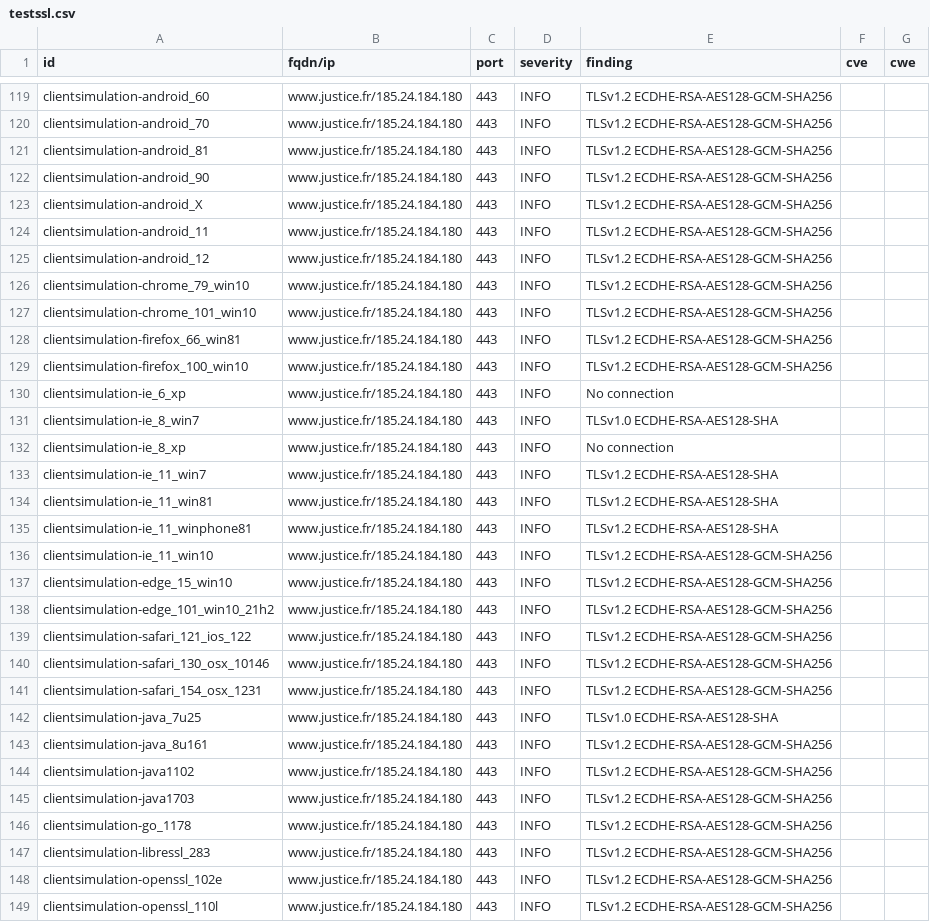
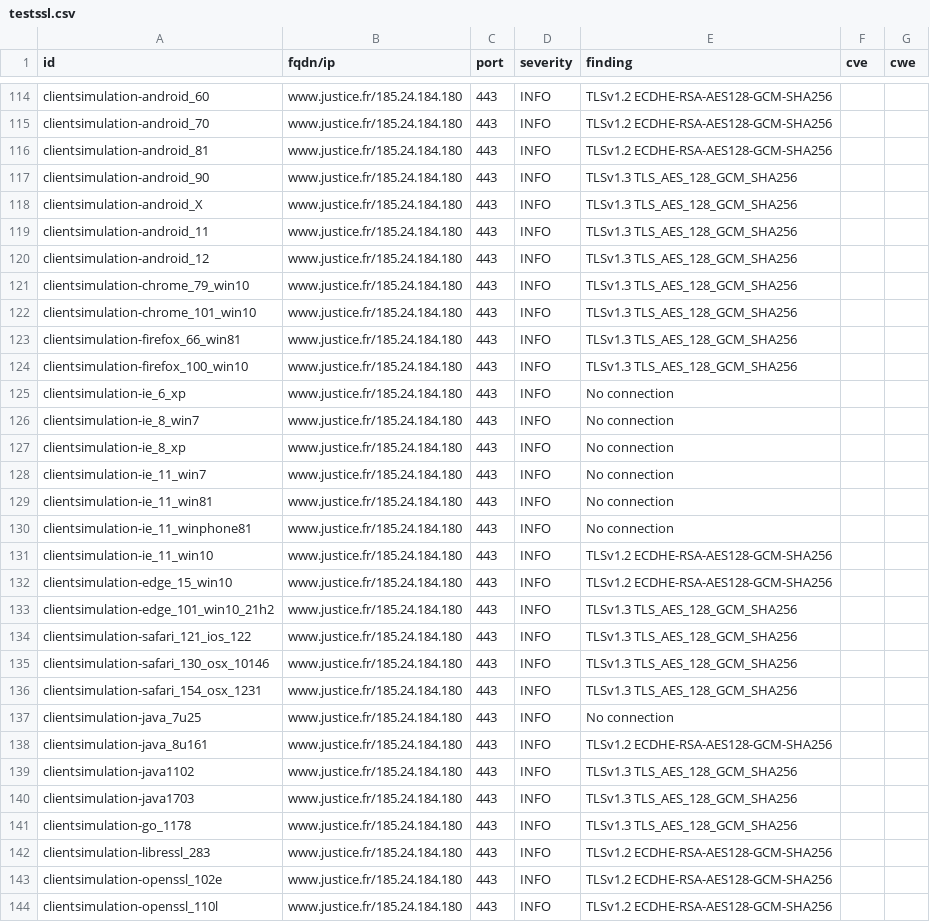
Before and after one commit to Cour-de-cassation/dashlord, a CSV file: results/aHR0cHM6Ly93d3cuanVzdGljZS5mcg==/testssl.csv, drawn as a sheet; only a part is shown, gaps mark what is left out; the diff covers the shown part only.

```diff
--- a/results/aHR0cHM6Ly93d3cuanVzdGljZS5mcg==/testssl.csv
+++ b/results/aHR0cHM6Ly93d3cuanVzdGljZS5mcg==/testssl.csv
@@ -121,27 +116,27 @@
 "clientsimulation-android_81","www.justice.fr/185.24.184.180","443","INFO","TLSv1.2 ECDHE-RSA-AES128-GCM-SHA256","",""
-"clientsimulation-android_90","www.justice.fr/185.24.184.180","443","INFO","TLSv1.2 ECDHE-RSA-AES128-GCM-SHA256","",""
-"clientsimulation-android_X","www.justice.fr/185.24.184.180","443","INFO","TLSv1.2 ECDHE-RSA-AES128-GCM-SHA256","",""
-"clientsimulation-android_11","www.justice.fr/185.24.184.180","443","INFO","TLSv1.2 ECDHE-RSA-AES128-GCM-SHA256","",""
-"clientsimulation-android_12","www.justice.fr/185.24.184.180","443","INFO","TLSv1.2 ECDHE-RSA-AES128-GCM-SHA256","",""
-"clientsimulation-chrome_79_win10","www.justice.fr/185.24.184.180","443","INFO","TLSv1.2 ECDHE-RSA-AES128-GCM-SHA256","",""
-"clientsimulation-chrome_101_win10","www.justice.fr/185.24.184.180","443","INFO","TLSv1.2 ECDHE-RSA-AES128-GCM-SHA256","",""
-"clientsimulation-firefox_66_win81","www.justice.fr/185.24.184.180","443","INFO","TLSv1.2 ECDHE-RSA-AES128-GCM-SHA256","",""
-"clientsimulation-firefox_100_win10","www.justice.fr/185.24.184.180","443","INFO","TLSv1.2 ECDHE-RSA-AES128-GCM-SHA256","",""
+"clientsimulation-android_90","www.justice.fr/185.24.184.180","443","INFO","TLSv1.3 TLS_AES_128_GCM_SHA256","",""
+"clientsimulation-android_X","www.justice.fr/185.24.184.180","443","INFO","TLSv1.3 TLS_AES_128_GCM_SHA256","",""
+"clientsimulation-android_11","www.justice.fr/185.24.184.180","443","INFO","TLSv1.3 TLS_AES_128_GCM_SHA256","",""
+"clientsimulation-android_12","www.justice.fr/185.24.184.180","443","INFO","TLSv1.3 TLS_AES_128_GCM_SHA256","",""
+"clientsimulation-chrome_79_win10","www.justice.fr/185.24.184.180","443","INFO","TLSv1.3 TLS_AES_128_GCM_SHA256","",""
+"clientsimulation-chrome_101_win10","www.justice.fr/185.24.184.180","443","INFO","TLSv1.3 TLS_AES_128_GCM_SHA256","",""
+"clientsimulation-firefox_66_win81","www.justice.fr/185.24.184.180","443","INFO","TLSv1.3 TLS_AES_128_GCM_SHA256","",""
+"clientsimulation-firefox_100_win10","www.justice.fr/185.24.184.180","443","INFO","TLSv1.3 TLS_AES_128_GCM_SHA256","",""
 "clientsimulation-ie_6_xp","www.justice.fr/185.24.184.180","443","INFO","No connection","",""
-"clientsimulation-ie_8_win7","www.justice.fr/185.24.184.180","443","INFO","TLSv1.0 ECDHE-RSA-AES128-SHA","",""
+"clientsimulation-ie_8_win7","www.justice.fr/185.24.184.180","443","INFO","No connection","",""
 "clientsimulation-ie_8_xp","www.justice.fr/185.24.184.180","443","INFO","No connection","",""
-"clientsimulation-ie_11_win7","www.justice.fr/185.24.184.180","443","INFO","TLSv1.2 ECDHE-RSA-AES128-SHA","",""
-"clientsimulation-ie_11_win81","www.justice.fr/185.24.184.180","443","INFO","TLSv1.2 ECDHE-RSA-AES128-SHA","",""
-"clientsimulation-ie_11_winphone81","www.justice.fr/185.24.184.180","443","INFO","TLSv1.2 ECDHE-RSA-AES128-SHA","",""
+"clientsimulation-ie_11_win7","www.justice.fr/185.24.184.180","443","INFO","No connection","",""
+"clientsimulation-ie_11_win81","www.justice.fr/185.24.184.180","443","INFO","No connection","",""
+"clientsimulation-ie_11_winphone81","www.justice.fr/185.24.184.180","443","INFO","No connection","",""
 "clientsimulation-ie_11_win10","www.justice.fr/185.24.184.180","443","INFO","TLSv1.2 ECDHE-RSA-AES128-GCM-SHA256","",""
 "clientsimulation-edge_15_win10","www.justice.fr/185.24.184.180","443","INFO","TLSv1.2 ECDHE-RSA-AES128-GCM-SHA256","",""
-"clientsimulation-edge_101_win10_21h2","www.justice.fr/185.24.184.180","443","INFO","TLSv1.2 ECDHE-RSA-AES128-GCM-SHA256","",""
-"clientsimulation-safari_121_ios_122","www.justice.fr/185.24.184.180","443","INFO","TLSv1.2 ECDHE-RSA-AES128-GCM-SHA256","",""
-"clientsimulation-safari_130_osx_10146","www.justice.fr/185.24.184.180","443","INFO","TLSv1.2 ECDHE-RSA-AES128-GCM-SHA256","",""
-"clientsimulation-safari_154_osx_1231","www.justice.fr/185.24.184.180","443","INFO","TLSv1.2 ECDHE-RSA-AES128-GCM-SHA256","",""
-"clientsimulation-java_7u25","www.justice.fr/185.24.184.180","443","INFO","TLSv1.0 ECDHE-RSA-AES128-SHA","",""
+"clientsimulation-edge_101_win10_21h2","www.justice.fr/185.24.184.180","443","INFO","TLSv1.3 TLS_AES_128_GCM_SHA256","",""
+"clientsimulation-safari_121_ios_122","www.justice.fr/185.24.184.180","443","INFO","TLSv1.3 TLS_AES_128_GCM_SHA256","",""
+"clientsimulation-safari_130_osx_10146","www.justice.fr/185.24.184.180","443","INFO","TLSv1.3 TLS_AES_128_GCM_SHA256","",""
+"clientsimulation-safari_154_osx_1231","www.justice.fr/185.24.184.180","443","INFO","TLSv1.3 TLS_AES_128_GCM_SHA256","",""
+"clientsimulation-java_7u25","www.justice.fr/185.24.184.180","443","INFO","No connection","",""
 "clientsimulation-java_8u161","www.justice.fr/185.24.184.180","443","INFO","TLSv1.2 ECDHE-RSA-AES128-GCM-SHA256","",""
-"clientsimulation-java1102","www.justice.fr/185.24.184.180","443","INFO","TLSv1.2 ECDHE-RSA-AES128-GCM-SHA256","",""
-"clientsimulation-java1703","www.justice.fr/185.24.184.180","443","INFO","TLSv1.2 ECDHE-RSA-AES128-GCM-SHA256","",""
-"clientsimulation-go_1178","www.justice.fr/185.24.184.180","443","INFO","TLSv1.2 ECDHE-RSA-AES128-GCM-SHA256","",""
+"clientsimulation-java1102","www.justice.fr/185.24.184.180","443","INFO","TLSv1.3 TLS_AES_128_GCM_SHA256","",""
+"clientsimulation-java1703","www.justice.fr/185.24.184.180","443","INFO","TLSv1.3 TLS_AES_128_GCM_SHA256","",""
+"clientsimulation-go_1178","www.justice.fr/185.24.184.180","443","INFO","TLSv1.3 TLS_AES_128_GCM_SHA256","",""
 "clientsimulation-libressl_283","www.justice.fr/185.24.184.180","443","INFO","TLSv1.2 ECDHE-RSA-AES128-GCM-SHA256","",""
```
Also changed, not shown: 1 added row, 9 removed rows and 36 edited cells elsewhere in this file, 15 other files.
